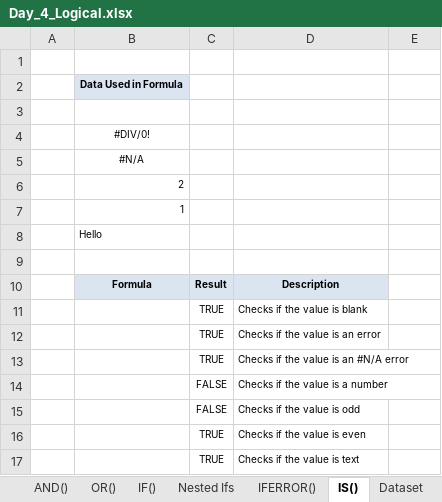
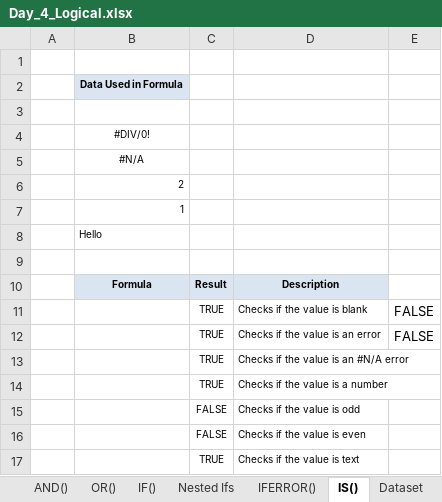
Before and after one commit to starlordali4444/Acciojob-Excel, an Excel workbook: Batch/15/Curriculum/Day_4_Logical.xlsx, sheet IS(), drawn as a sheet; values as stored, in another font and other column widths than the file's, no borders; charts and pictures not drawn; the diff names each change by its address in the sheet, - before the commit and + after, or states it on an @@ line.

```diff
--- a/Batch/15/Curriculum/Day_4_Logical.xlsx (sheet IS())
+++ b/Batch/15/Curriculum/Day_4_Logical.xlsx (sheet IS())
-E11:E12: (empty)
+E11:E12: FALSE
-C14: FALSE
+C14: TRUE
-C16: TRUE
+C16: FALSE
```
Also changed, not shown: formulas that keep their value, charts or pictures, Batch/15/Curriculum/Day_4_Stats.xlsx, Batch/15/In_Class/Day_3.xlsx, 1 other file.
